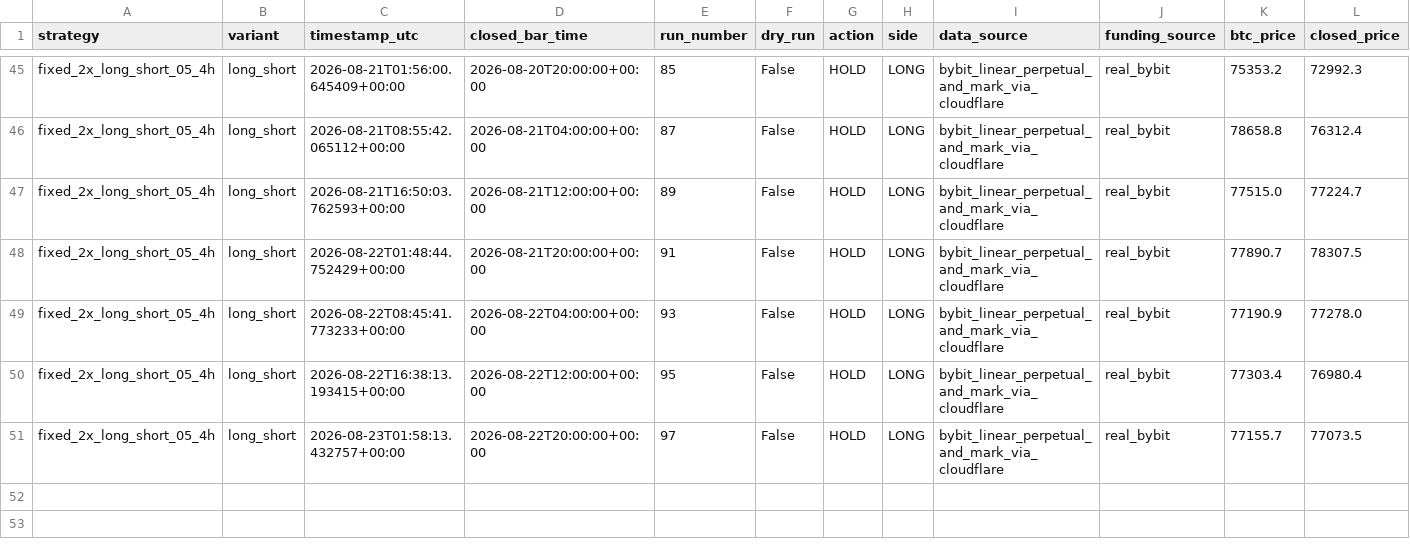
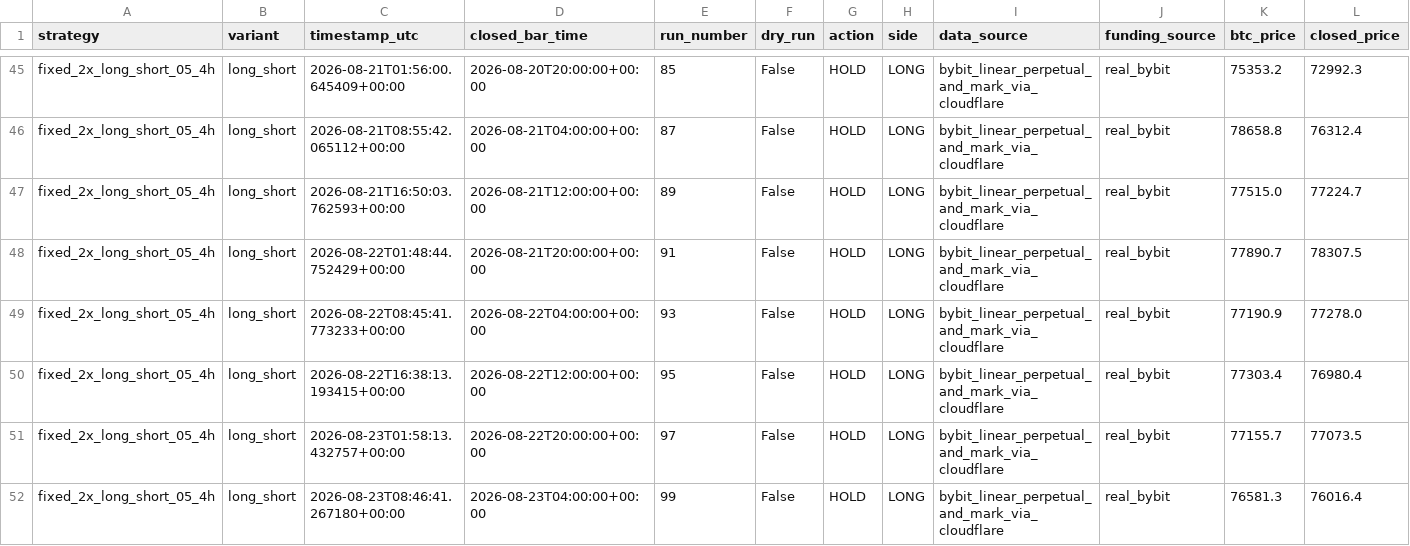
Before and after one commit to Abhishek97529/btc-trend-bot, a CSV file: strategies/ma250_4h_long_short/runtime/trades.csv, drawn as a sheet; only a part is shown, gaps mark what is left out; rows hold the shown columns only; the diff names each change by its address in the sheet, - before the commit and + after, or states it on an @@ line.

```diff
--- a/strategies/ma250_4h_long_short/runtime/trades.csv
+++ b/strategies/ma250_4h_long_short/runtime/trades.csv
+row 52: fixed_2x_long_short_05_4h | long_short | 2026-08-23T08:46:41.267180+00:00 | 2026-08-23T04:00:00+00:00 | 99 | False | HOLD | LONG | bybit_linear_perpetual_and_mark_via_cloudflare | real_bybit | 76581.3 | 76016.4
```
Also changed, not shown: strategies/ma250_4h_long_flat/runtime/trades.csv, 9 other files.
